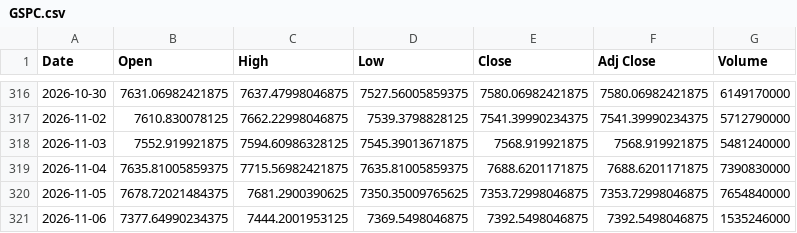
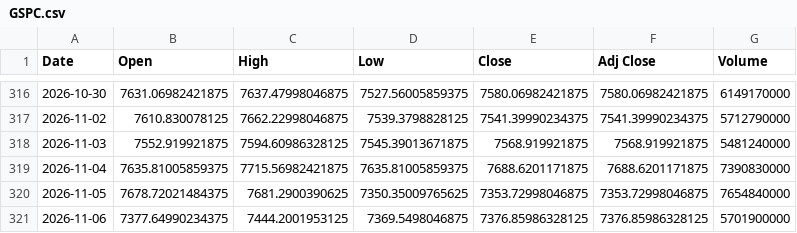
Before and after one commit to SeedFlora/idx-daily-data, a CSV file: data/GSPC.csv, drawn as a sheet; only a part is shown, gaps mark what is left out.

```diff
--- a/data/GSPC.csv
+++ b/data/GSPC.csv
@@ -320,2 +320,2 @@ Date,Open,High,Low,Close,Adj Close,Volume
 2026-11-05,7678.72021484375,7681.2900390625,7350.35009765625,7353.72998046875,7353.72998046875,7654840000
-2026-11-06,7377.64990234375,7444.2001953125,7369.5498046875,7392.5498046875,7392.5498046875,1535246000
+2026-11-06,7377.64990234375,7444.2001953125,7369.5498046875,7376.85986328125,7376.85986328125,5701900000
```
Also changed, not shown: data/DJI.csv, data/IXIC.csv.
